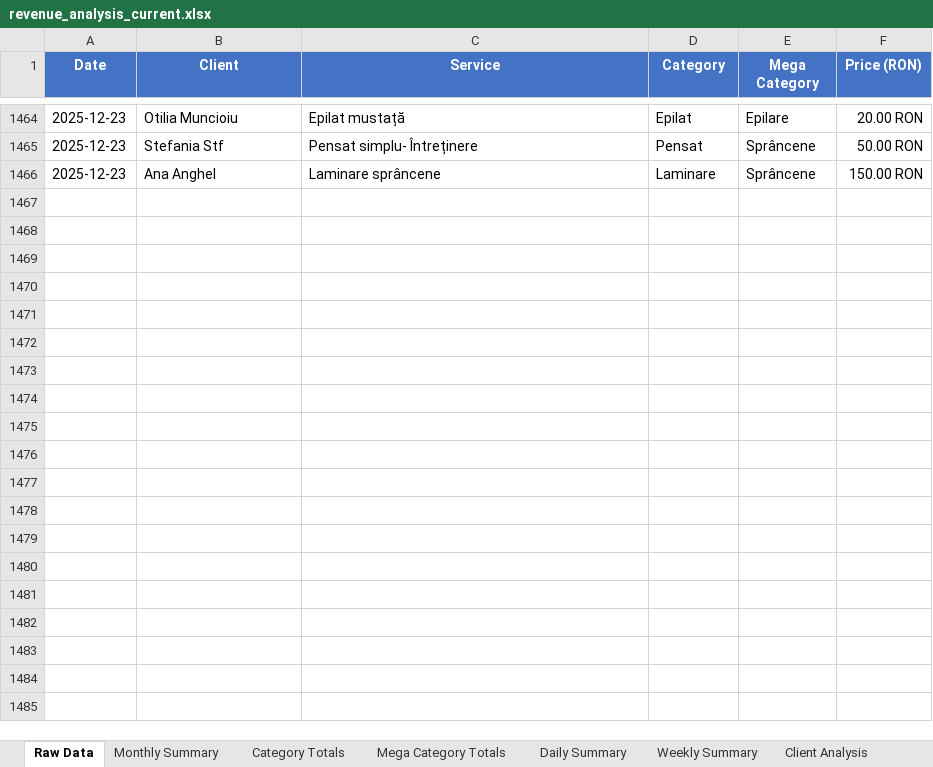
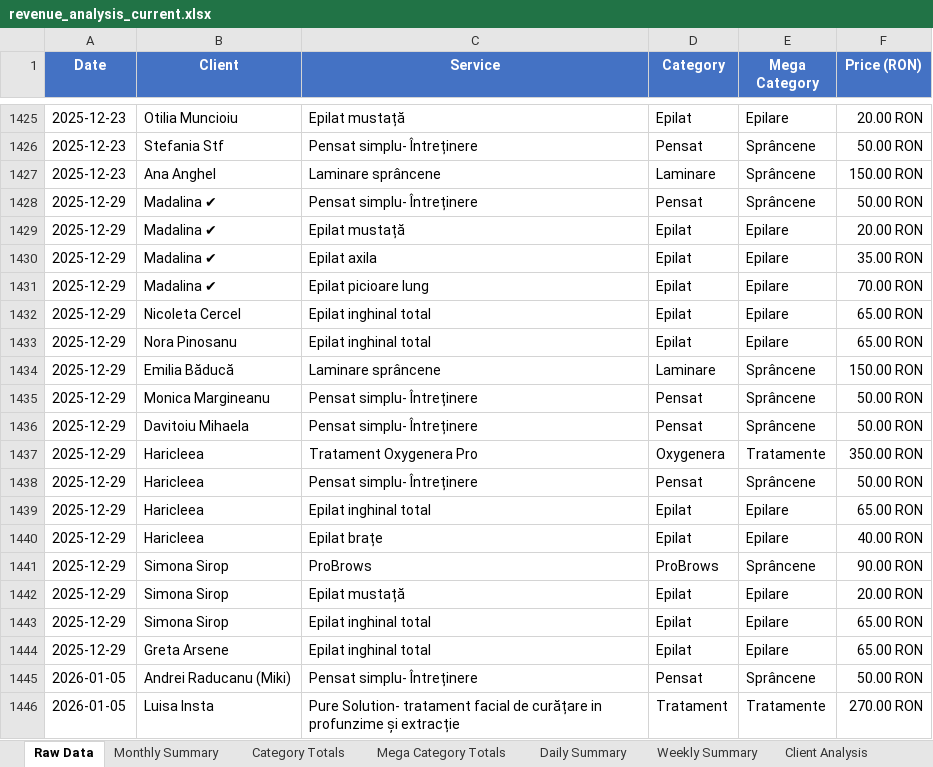
Before and after one commit to Cosmin-T/Mero, an Excel workbook: revenue_analysis_current.xlsx, sheet Raw Data, drawn as a sheet; only a part is shown, gaps mark what is left out; values as stored, in another font and other column widths than the file's, no borders; the diff covers the shown part only; the diff names each change by its address in the sheet, - before the commit and + after, or states it on an @@ line.

```diff
--- a/revenue_analysis_current.xlsx (sheet Raw Data)
+++ b/revenue_analysis_current.xlsx (sheet Raw Data)
+row 1428: 2025-12-29 | Madalina ✔ | Pensat simplu- Întreținere | Pensat | Sprâncene | 50.00 RON
+row 1429: 2025-12-29 | Madalina ✔ | Epilat mustață | Epilat | Epilare | 20.00 RON
+row 1430: 2025-12-29 | Madalina ✔ | Epilat axila | Epilat | Epilare | 35.00 RON
+row 1431: 2025-12-29 | Madalina ✔ | Epilat picioare lung | Epilat | Epilare | 70.00 RON
+row 1432: 2025-12-29 | Nicoleta Cercel | Epilat inghinal total | Epilat | Epilare | 65.00 RON
+row 1433: 2025-12-29 | Nora Pinosanu | Epilat inghinal total | Epilat | Epilare | 65.00 RON
+row 1434: 2025-12-29 | Emilia Băducă | Laminare sprâncene | Laminare | Sprâncene | 150.00 RON
+row 1435: 2025-12-29 | Monica Margineanu | Pensat simplu- Întreținere | Pensat | Sprâncene | 50.00 RON
+row 1436: 2025-12-29 | Davitoiu Mihaela | Pensat simplu- Întreținere | Pensat | Sprâncene | 50.00 RON
+row 1437: 2025-12-29 | Haricleea | Tratament Oxygenera Pro | Oxygenera | Tratamente | 350.00 RON
+row 1438: 2025-12-29 | Haricleea | Pensat simplu- Întreținere | Pensat | Sprâncene | 50.00 RON
+row 1439: 2025-12-29 | Haricleea | Epilat inghinal total | Epilat | Epilare | 65.00 RON
+row 1440: 2025-12-29 | Haricleea | Epilat brațe | Epilat | Epilare | 40.00 RON
+row 1441: 2025-12-29 | Simona Sirop | ProBrows | ProBrows | Sprâncene | 90.00 RON
+row 1442: 2025-12-29 | Simona Sirop | Epilat mustață | Epilat | Epilare | 20.00 RON
+row 1443: 2025-12-29 | Simona Sirop | Epilat inghinal total | Epilat | Epilare | 65.00 RON
+row 1444: 2025-12-29 | Greta Arsene | Epilat inghinal total | Epilat | Epilare | 65.00 RON
+row 1445: 2026-01-05 | Andrei Raducanu (Miki) | Pensat simplu- Întreținere | Pensat | Sprâncene | 50.00 RON
+row 1446: 2026-01-05 | Luisa Insta | Pure Solution- tratament facial de curățare in profunzime și extracție | Tratament | Tratamente | 270.00 RON
```
Also changed, not shown: 49 added rows and 39 removed rows elsewhere in this sheet, sheet Client Analysis, sheet Service Analysis, sheet Monthly Summary, sheet Category Deep Dive, sheet Daily Summary, sheet Revenue Trends, 6 more sheets, 3 other files.
